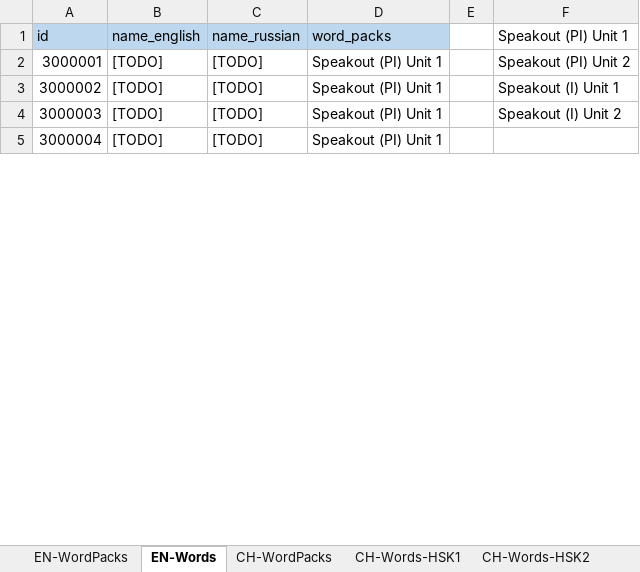
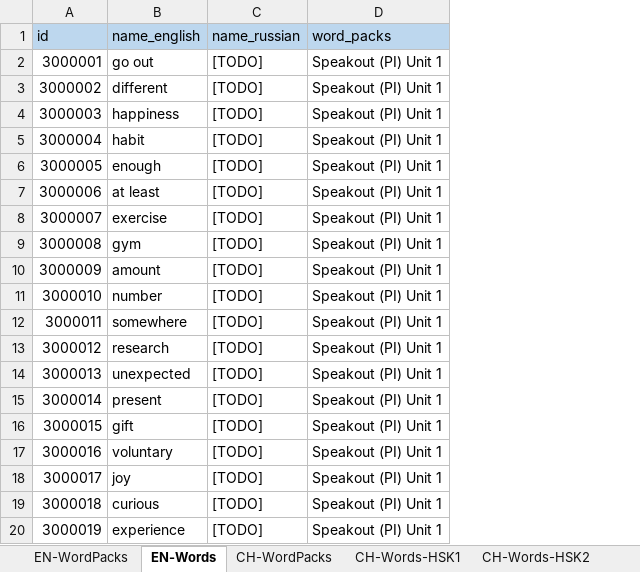
Before and after one commit to NikolaiKhriapov/daily-lexika-backend, an Excel workbook: src/main/resources/static/data/Data.xlsx, sheet EN-Words, drawn as a sheet; only a part is shown; values as stored, in another font and other column widths than the file's, no borders; removed rows and columns are numbered as before the commit, all else as after; the diff covers the shown part only; the diff names each change by its address in the sheet, - before the commit and + after, or states it on an @@ line.

Commit message:
Added some English words

```diff
--- a/src/main/resources/static/data/Data.xlsx (sheet EN-Words)
+++ b/src/main/resources/static/data/Data.xlsx (sheet EN-Words)
-column E, empty
-column F (Speakout (PI) Unit 1), rows 2-4: Speakout (PI) Unit 2 | Speakout (I) Unit 1 | Speakout (I) Unit 2
-B2 (name_english): [TODO]
+B2 (name_english): go out
-B3 (name_english): [TODO]
+B3 (name_english): different
-B4 (name_english): [TODO]
+B4 (name_english): happiness
-B5 (name_english): [TODO]
+B5 (name_english): habit
+row 6: 3000005 | enough | [TODO] | Speakout (PI) Unit 1
+row 7: 3000006 | at least | [TODO] | Speakout (PI) Unit 1
+row 8: 3000007 | exercise | [TODO] | Speakout (PI) Unit 1
+row 9: 3000008 | gym | [TODO] | Speakout (PI) Unit 1
+row 10: 3000009 | amount | [TODO] | Speakout (PI) Unit 1
+row 11: 3000010 | number | [TODO] | Speakout (PI) Unit 1
+row 12: 3000011 | somewhere | [TODO] | Speakout (PI) Unit 1
+row 13: 3000012 | research | [TODO] | Speakout (PI) Unit 1
+row 14: 3000013 | unexpected | [TODO] | Speakout (PI) Unit 1
+row 15: 3000014 | present | [TODO] | Speakout (PI) Unit 1
+row 16: 3000015 | gift | [TODO] | Speakout (PI) Unit 1
+row 17: 3000016 | voluntary | [TODO] | Speakout (PI) Unit 1
+row 18: 3000017 | joy | [TODO] | Speakout (PI) Unit 1
+row 19: 3000018 | curious | [TODO] | Speakout (PI) Unit 1
+row 20: 3000019 | experience | [TODO] | Speakout (PI) Unit 1
```
Also changed, not shown: 75 added rows, 1 edited cell and row numbers in column A elsewhere in this sheet, sheet EN-WordPacks, 1 other file.
